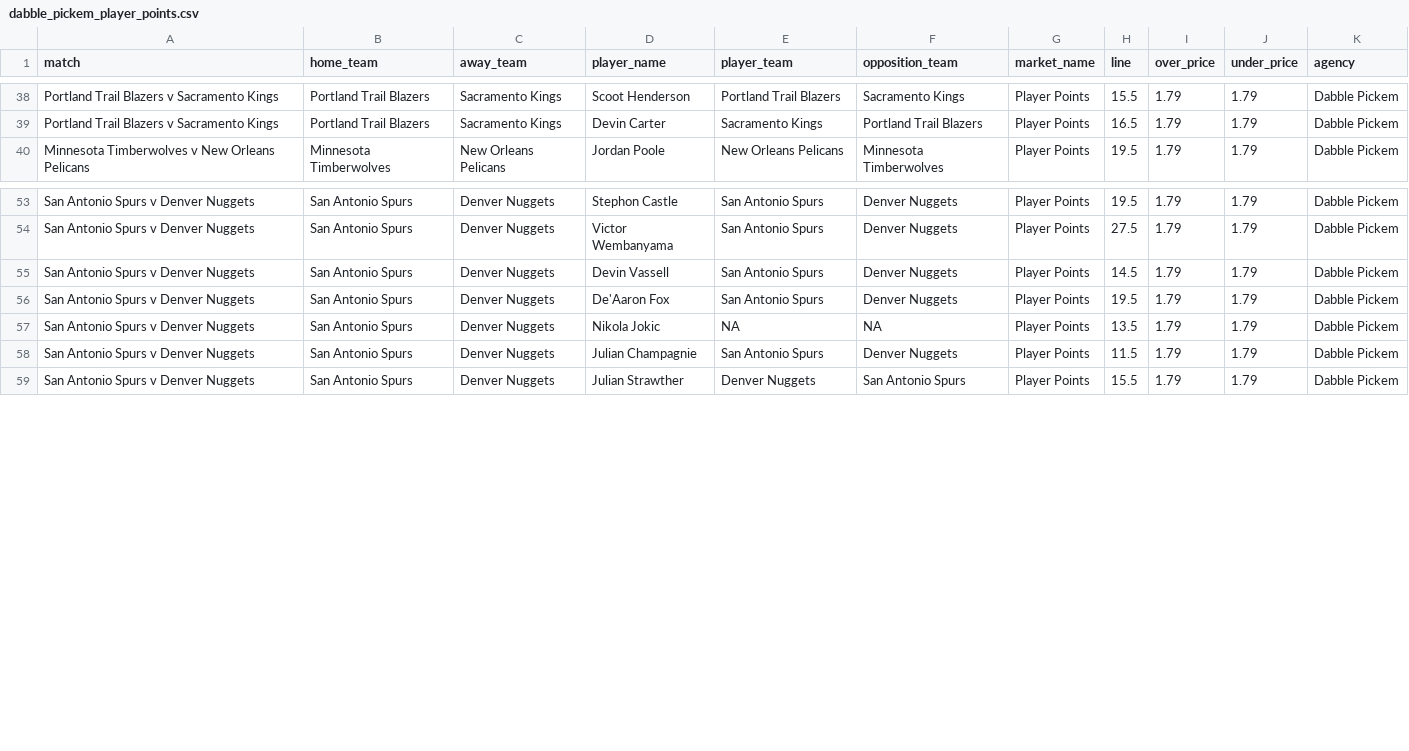
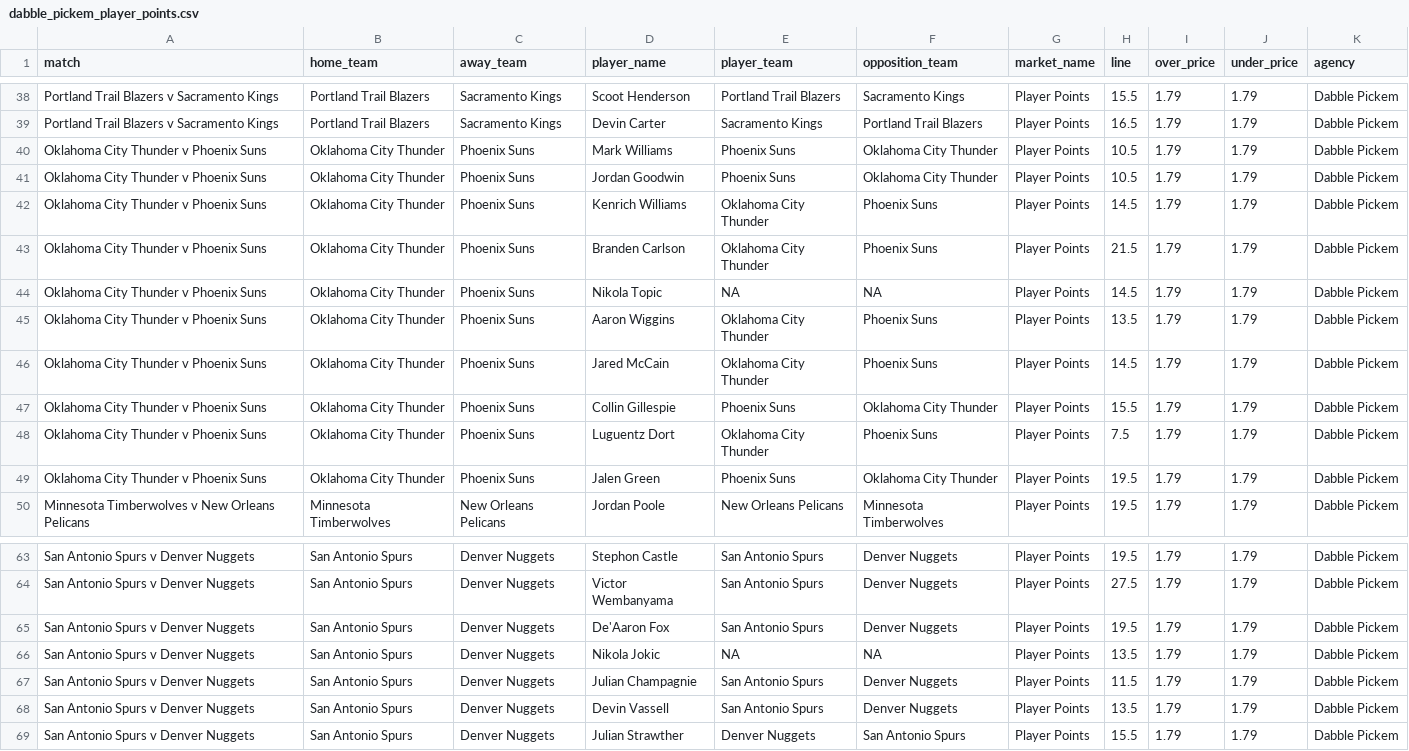
Before and after one commit to jamesbrown1417/NBA, a CSV file: Data/scraped_odds/dabble_pickem_player_points.csv, drawn as a sheet; only a part is shown, gaps mark what is left out; removed rows and columns are numbered as before the commit, all else as after; the diff names each change by its address in the sheet, - before the commit and + after, or states it on an @@ line.

```diff
--- a/Data/scraped_odds/dabble_pickem_player_points.csv
+++ b/Data/scraped_odds/dabble_pickem_player_points.csv
+row 40: Oklahoma City Thunder v Phoenix Suns | Oklahoma City Thunder | Phoenix Suns | Mark Williams | Phoenix Suns | Oklahoma City Thunder | Player Points | 10.5 | 1.79 | 1.79 | Dabble Pickem
+row 41: Oklahoma City Thunder v Phoenix Suns | Oklahoma City Thunder | Phoenix Suns | Jordan Goodwin | Phoenix Suns | Oklahoma City Thunder | Player Points | 10.5 | 1.79 | 1.79 | Dabble Pickem
+row 42: Oklahoma City Thunder v Phoenix Suns | Oklahoma City Thunder | Phoenix Suns | Kenrich Williams | Oklahoma City Thunder | Phoenix Suns | Player Points | 14.5 | 1.79 | 1.79 | Dabble Pickem
+row 43: Oklahoma City Thunder v Phoenix Suns | Oklahoma City Thunder | Phoenix Suns | Branden Carlson | Oklahoma City Thunder | Phoenix Suns | Player Points | 21.5 | 1.79 | 1.79 | Dabble Pickem
+row 44: Oklahoma City Thunder v Phoenix Suns | Oklahoma City Thunder | Phoenix Suns | Nikola Topic | NA | NA | Player Points | 14.5 | 1.79 | 1.79 | Dabble Pickem
+row 45: Oklahoma City Thunder v Phoenix Suns | Oklahoma City Thunder | Phoenix Suns | Aaron Wiggins | Oklahoma City Thunder | Phoenix Suns | Player Points | 13.5 | 1.79 | 1.79 | Dabble Pickem
+row 46: Oklahoma City Thunder v Phoenix Suns | Oklahoma City Thunder | Phoenix Suns | Jared McCain | Oklahoma City Thunder | Phoenix Suns | Player Points | 14.5 | 1.79 | 1.79 | Dabble Pickem
+row 47: Oklahoma City Thunder v Phoenix Suns | Oklahoma City Thunder | Phoenix Suns | Collin Gillespie | Phoenix Suns | Oklahoma City Thunder | Player Points | 15.5 | 1.79 | 1.79 | Dabble Pickem
+row 48: Oklahoma City Thunder v Phoenix Suns | Oklahoma City Thunder | Phoenix Suns | Luguentz Dort | Oklahoma City Thunder | Phoenix Suns | Player Points | 7.5 | 1.79 | 1.79 | Dabble Pickem
+row 49: Oklahoma City Thunder v Phoenix Suns | Oklahoma City Thunder | Phoenix Suns | Jalen Green | Phoenix Suns | Oklahoma City Thunder | Player Points | 19.5 | 1.79 | 1.79 | Dabble Pickem
-row 55: San Antonio Spurs v Denver Nuggets | San Antonio Spurs | Denver Nuggets | Devin Vassell | San Antonio Spurs | Denver Nuggets | Player Points | 14.5 | 1.79 | 1.79 | Dabble Pickem
+row 68: San Antonio Spurs v Denver Nuggets | San Antonio Spurs | Denver Nuggets | Devin Vassell | San Antonio Spurs | Denver Nuggets | Player Points | 13.5 | 1.79 | 1.79 | Dabble Pickem
```
Also changed, not shown: Data/scraped_odds/dabble_player_assists.csv, Data/scraped_odds/dabble_player_blocks.csv, 12 other files.
